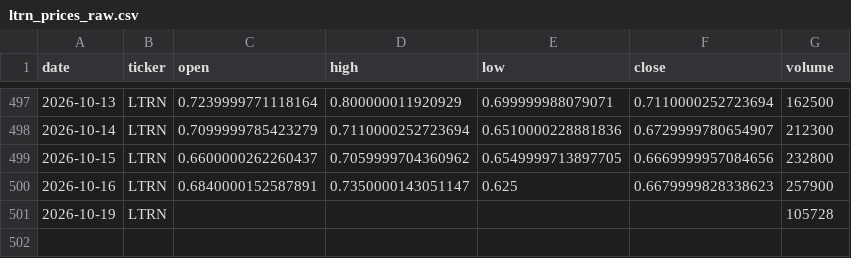
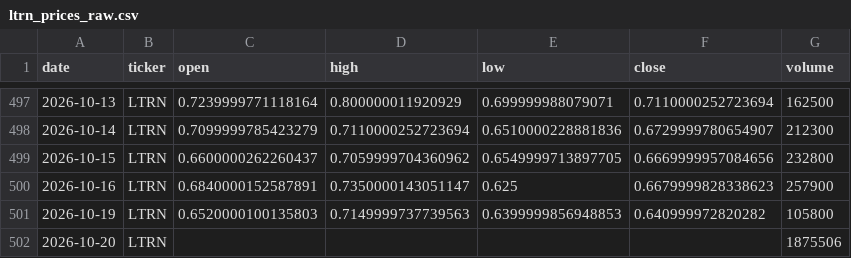
Before and after one commit to averma-ltrn/ltrn-stock-analyzer, a CSV file: data/raw/ltrn_prices_raw.csv, drawn as a sheet; only a part is shown, gaps mark what is left out.

```diff
--- a/data/raw/ltrn_prices_raw.csv
+++ b/data/raw/ltrn_prices_raw.csv
@@ -500,2 +500,3 @@ date,ticker,open,high,low,close,volume
 2026-10-16,LTRN,0.6840000152587891,0.7350000143051147,0.625,0.6679999828338623,257900
-2026-10-19,LTRN,,,,,105728
+2026-10-19,LTRN,0.6520000100135803,0.7149999737739563,0.6399999856948853,0.640999972820282,105800
+2026-10-20,LTRN,,,,,1875506
```
Also changed, not shown: data/processed/ltrn_indicators.csv, data/raw/ltrn_fundamentals_raw.csv, 1 other file.
